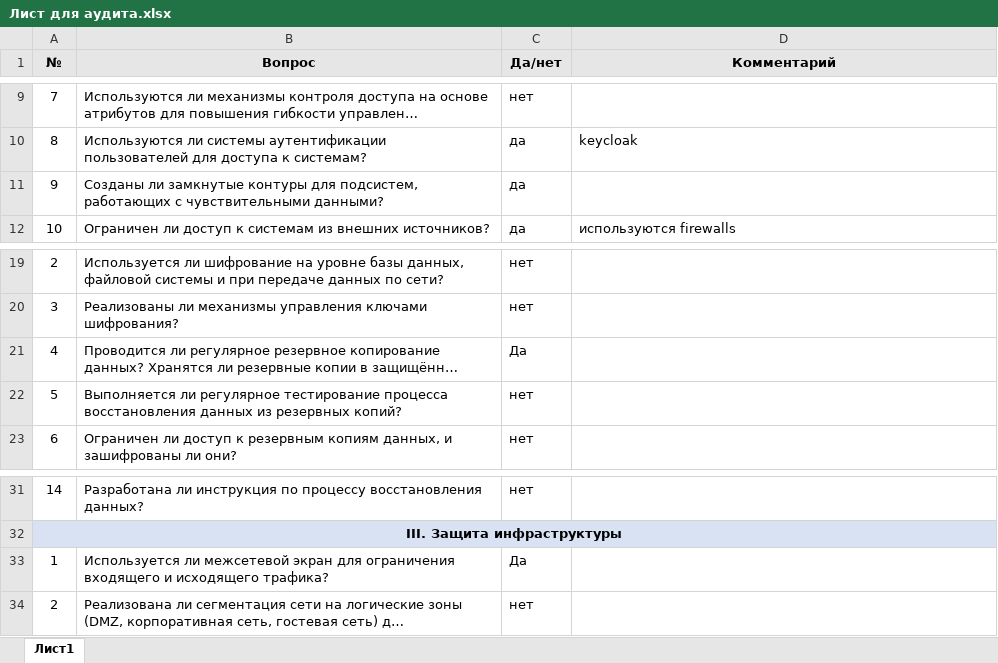
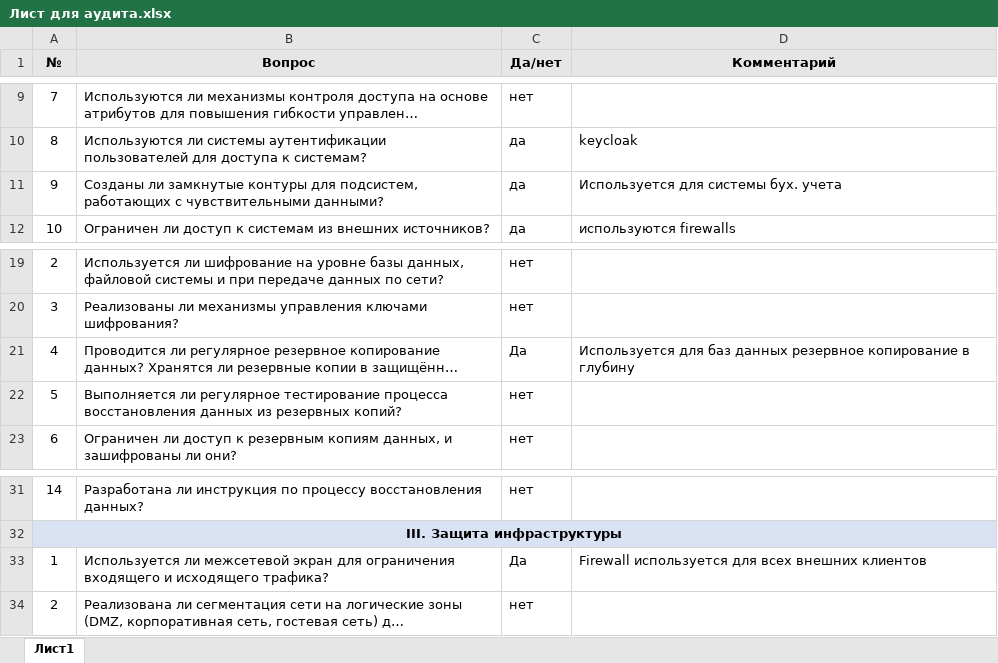
Before and after one commit to winte256/architecture-sprint-7, an Excel workbook: Exc2/Лист для аудита.xlsx, sheet Лист1, drawn as a sheet; only a part is shown, gaps mark what is left out; long unchanged cells end in …; values as stored, in another font and other column widths than the file's, no borders; charts and pictures not drawn; the diff names each change by its address in the sheet, - before the commit and + after, or states it on an @@ line.

```diff
--- a/Exc2/Лист для аудита.xlsx (sheet Лист1)
+++ b/Exc2/Лист для аудита.xlsx (sheet Лист1)
-D11 (Комментарий): (empty)
+D11 (Комментарий): Используется для системы бух. учета
-D21 (Комментарий): (empty)
+D21 (Комментарий): Используется для баз данных резервное копирование в глубину
-D33 (Комментарий): (empty)
+D33 (Комментарий): Firewall используется для всех внешних клиентов
```
Also changed, not shown: 1 other file.
